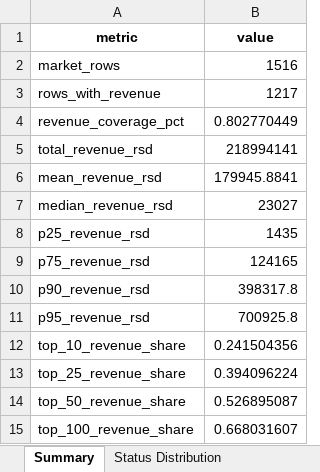
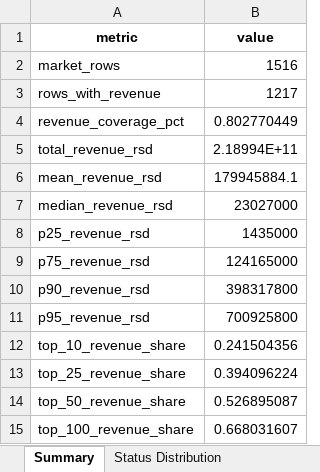
Before and after one commit to dusanmiladinovicVNM/otkupapp-pwa, an Excel workbook: docs/Market Intelligence/01_Market_Data/APR/Reports/apr_market_analysis_1039_4631_2026-07-22.xlsx, sheet Summary, drawn as a sheet; values as stored, in another font and other column widths than the file's, no borders; the diff names each change by its address in the sheet, - before the commit and + after, or states it on an @@ line.

```diff
--- a/docs/Market Intelligence/01_Market_Data/APR/Reports/apr_market_analysis_1039_4631_2026-07-22.xlsx (sheet Summary)
+++ b/docs/Market Intelligence/01_Market_Data/APR/Reports/apr_market_analysis_1039_4631_2026-07-22.xlsx (sheet Summary)
-B5 (value): 218994141
+B5 (value): 2.18994E+11
-B6 (value): 179945.8841
+B6 (value): 179945884.1
-B7 (value): 23027
+B7 (value): 23027000
-B8 (value): 1435
+B8 (value): 1435000
-B9 (value): 124165
+B9 (value): 124165000
-B10 (value): 398317.8
+B10 (value): 398317800
-B11 (value): 700925.8
+B11 (value): 700925800
```
Also changed, not shown: sheet Market Data, sheet Concentration, sheet Top Companies, sheet Regions, sheet Revenue Bands, sheet Activities, docs/Market Intelligence/01_Market_Data/APR/Processed/apr_data_quality_1039_4631_2026-07-22.xlsx, docs/Market Intelligence/01_Market_Data/APR/Processed/apr_market_validated_1039_4631_2026-07-22.xlsx, 3 other files.
